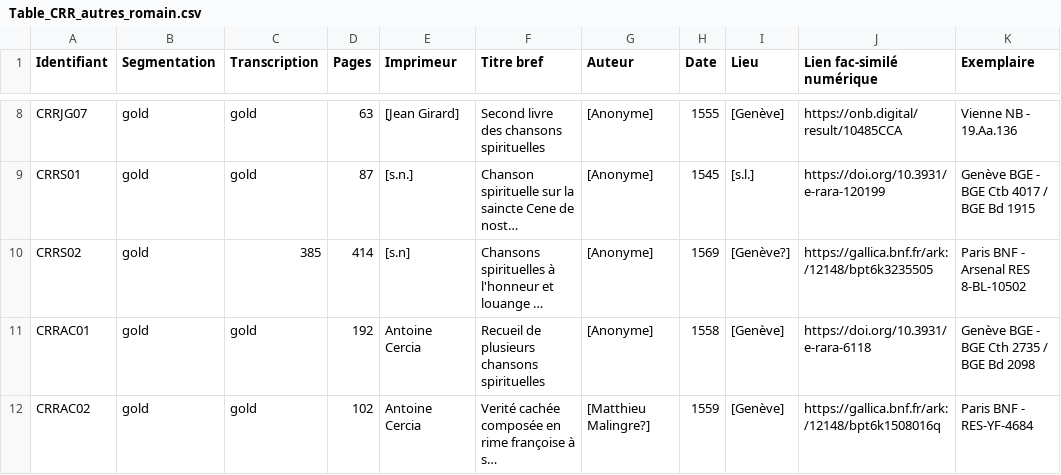
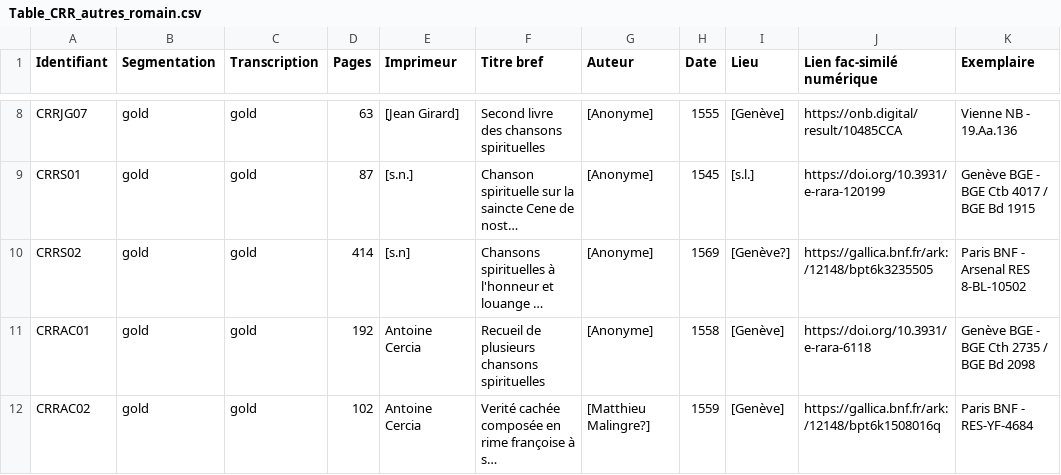
Before and after one commit to SETAFDH/SETAF-autres-romain, a CSV file: Table_CRR_autres_romain.csv, drawn as a sheet; only a part is shown, gaps mark what is left out; long unchanged cells end in …; the diff names each change by its address in the sheet, - before the commit and + after, or states it on an @@ line.

Commit message:
Update Table_CRR_autres_romain.csv

```diff
--- a/Table_CRR_autres_romain.csv
+++ b/Table_CRR_autres_romain.csv
-C10 (Transcription): 385
+C10 (Transcription): gold
```
